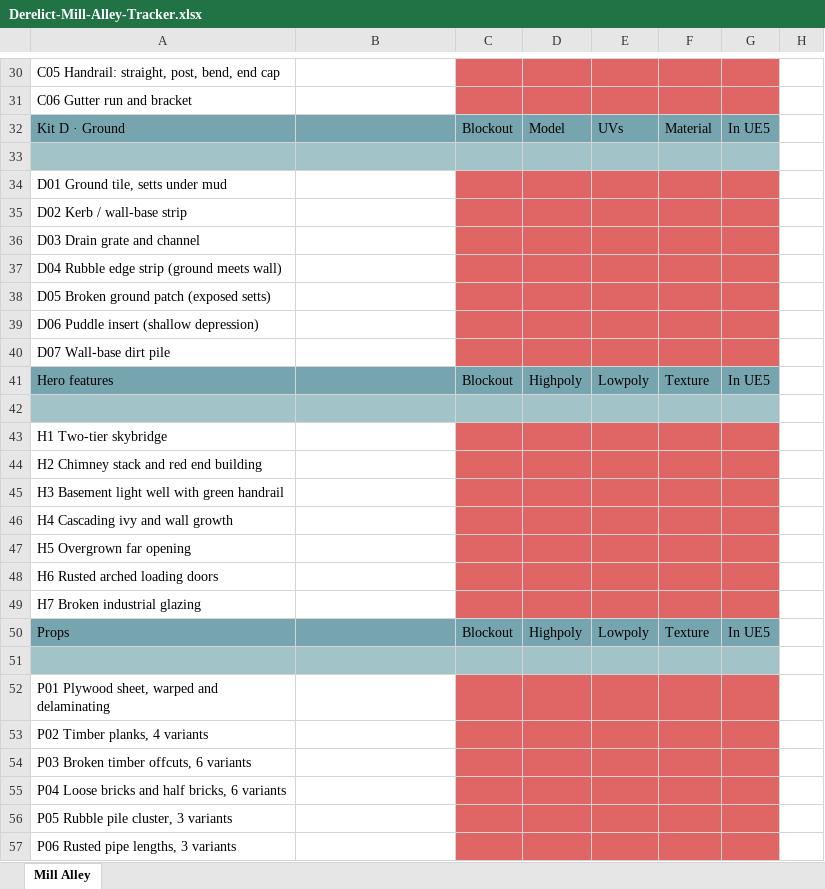
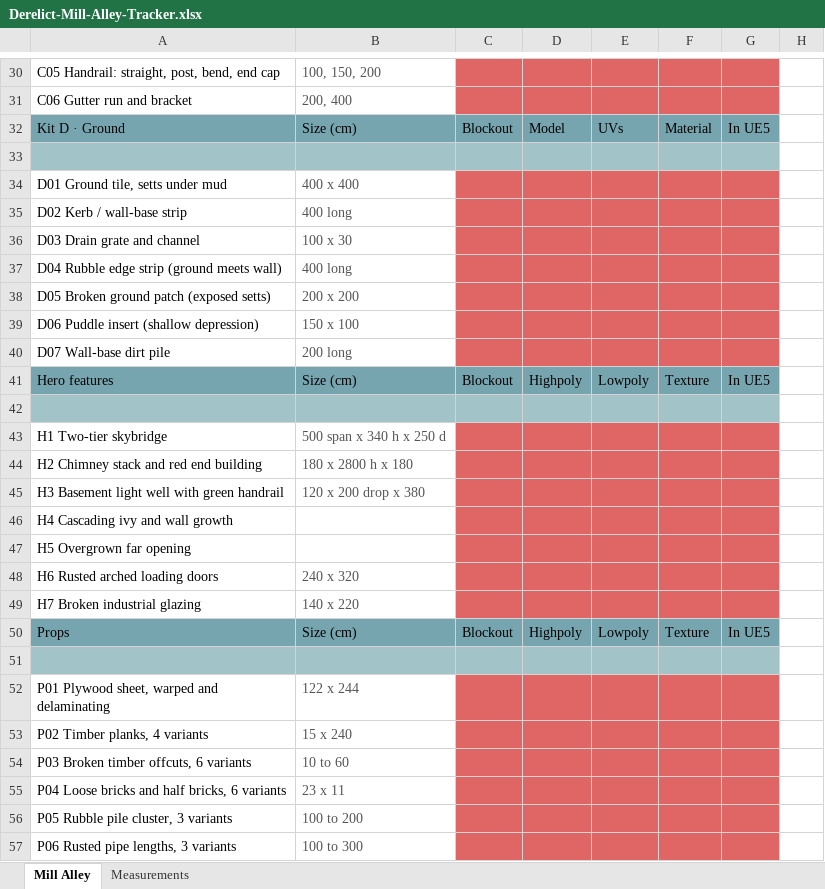
Before and after one commit to dustinapodaca/alleyproject-, an Excel workbook: docs/Derelict-Mill-Alley-Tracker.xlsx, sheet Mill Alley, drawn as a sheet; only a part is shown, gaps mark what is left out; values as stored, in another font and other column widths than the file's, no borders; the diff covers the shown part only; the diff names each change by its address in the sheet, - before the commit and + after, or states it on an @@ line.

```diff
--- a/docs/Derelict-Mill-Alley-Tracker.xlsx (sheet Mill Alley)
+++ b/docs/Derelict-Mill-Alley-Tracker.xlsx (sheet Mill Alley)
+sheet tab: Measurements
-B30: (empty)
+B30: 100, 150, 200
-B31: (empty)
+B31: 200, 400
-B32: (empty)
+B32: Size (cm)
-B34: (empty)
+B34: 400 x 400
-B35: (empty)
+B35: 400 long
-B36: (empty)
+B36: 100 x 30
-B37: (empty)
+B37: 400 long
-B38: (empty)
+B38: 200 x 200
-B39: (empty)
+B39: 150 x 100
-B40: (empty)
+B40: 200 long
-B41: (empty)
+B41: Size (cm)
-B43: (empty)
+B43: 500 span x 340 h x 250 d
-B44: (empty)
+B44: 180 x 2800 h x 180
-B45: (empty)
+B45: 120 x 200 drop x 380
-B48: (empty)
+B48: 240 x 320
-B49: (empty)
+B49: 140 x 220
-B50: (empty)
+B50: Size (cm)
-B52: (empty)
+B52: 122 x 244
-B53: (empty)
+B53: 15 x 240
-B54: (empty)
+B54: 10 to 60
-B55: (empty)
+B55: 23 x 11
-B56: (empty)
+B56: 100 to 200
-B57: (empty)
+B57: 100 to 300
```
Also changed, not shown: 58 edited cells elsewhere in this sheet, 1 other file.
